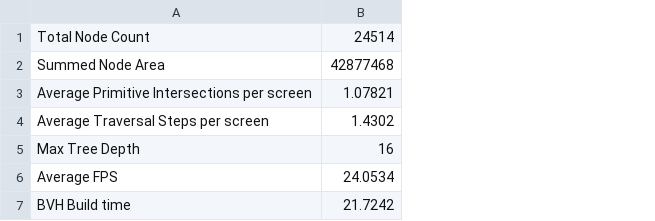
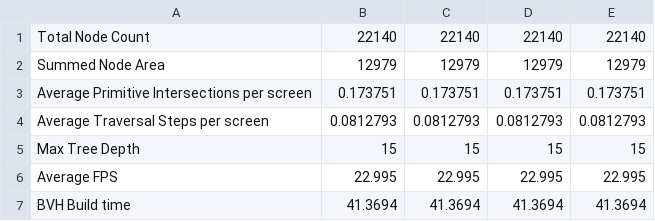
Before and after one commit to Fannollost/Ray-and-pathtracer, a CSV file: bvhData.csv, drawn as a sheet; removed rows and columns are numbered as before the commit, all else as after; the diff names each change by its address in the sheet, - before the commit and + after, or states it on an @@ line.

```diff
--- a/bvhData.csv
+++ b/bvhData.csv
-column B, rows 1-7: 24514 | 42877468 | 1.07821 | 1.4302 | 16 | 24.0534 | 21.7242
+column B, rows 1-7: 22140 | 12979 | 0.173751 | 0.0812793 | 15 | 22.995 | 41.3694
+column C, rows 1-7: 22140 | 12979 | 0.173751 | 0.0812793 | 15 | 22.995 | 41.3694
+column D, rows 1-7: 22140 | 12979 | 0.173751 | 0.0812793 | 15 | 22.995 | 41.3694
+column E, rows 1-7: 22140 | 12979 | 0.173751 | 0.0812793 | 15 | 22.995 | 41.3694
```
Also changed, not shown: 2 other files.
